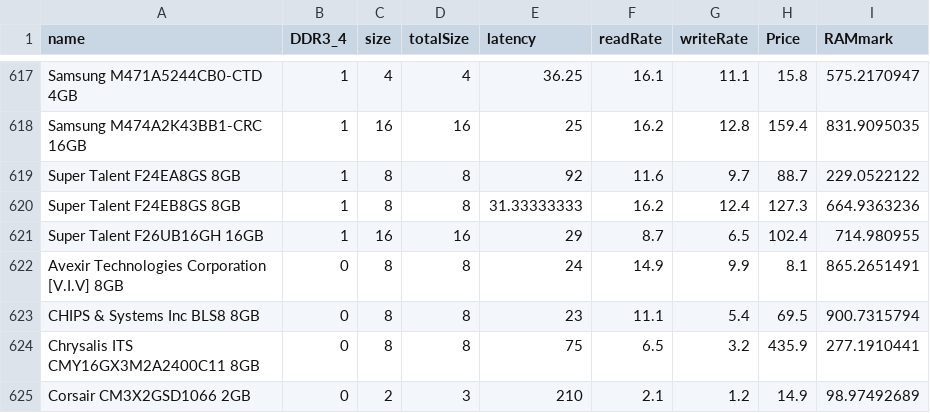
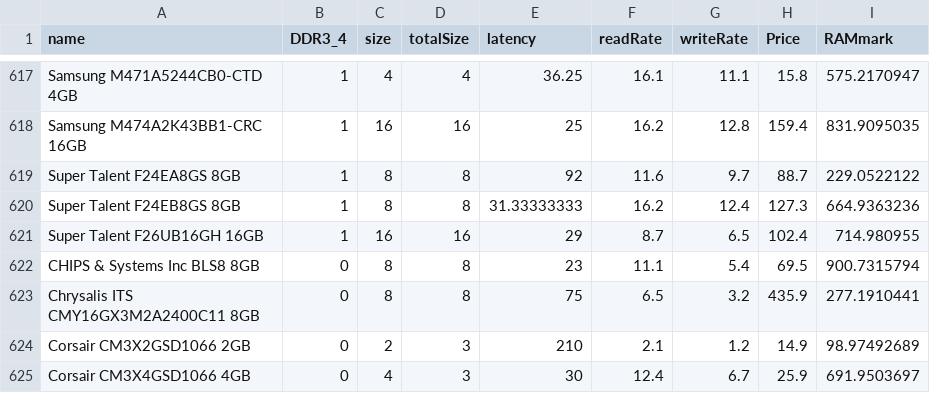
Before and after one commit to akommini/PCvalueBuilder, a CSV file: src/data/RAM_DDR43_Cleaned.csv, drawn as a sheet; only a part is shown, gaps mark what is left out; the shorter side is filled out with more unchanged rows; the diff names each change by its address in the sheet, - before the commit and + after, or states it on an @@ line.

```diff
--- a/src/data/RAM_DDR43_Cleaned.csv
+++ b/src/data/RAM_DDR43_Cleaned.csv
-row 622: Avexir Technologies Corporation [V.I.V] 8GB | 0 | 8 | 8 | 24 | 14.9 | 9.9 | 8.1 | 865.2651491
```
Also changed, not shown: src/data/HDDSSDclean.csv, 30 other files.
